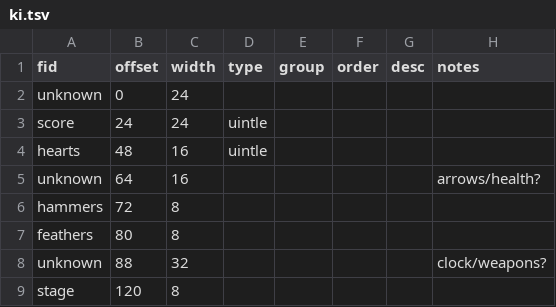
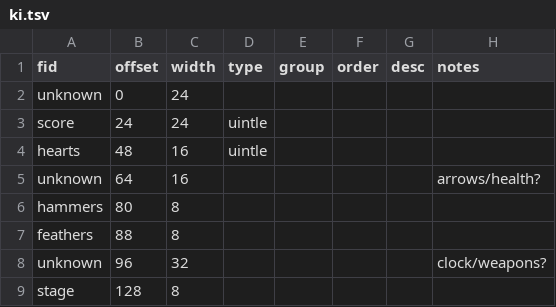
Before and after one commit to andrew-vant/retropass, a TSV file: src/retropass/game/ki.tsv, drawn as a sheet.

```diff
--- a/src/retropass/game/ki.tsv
+++ b/src/retropass/game/ki.tsv
@@ -5,5 +5,5 @@ hearts	48	16	uintle
 unknown	64	16					arrows/health?
-hammers	72	8					
-feathers	80	8					
-unknown	88	32					clock/weapons?
-stage	120	8					
+hammers	80	8					
+feathers	88	8					
+unknown	96	32					clock/weapons?
+stage	128	8					
```
Also changed, not shown: 3 other files.
